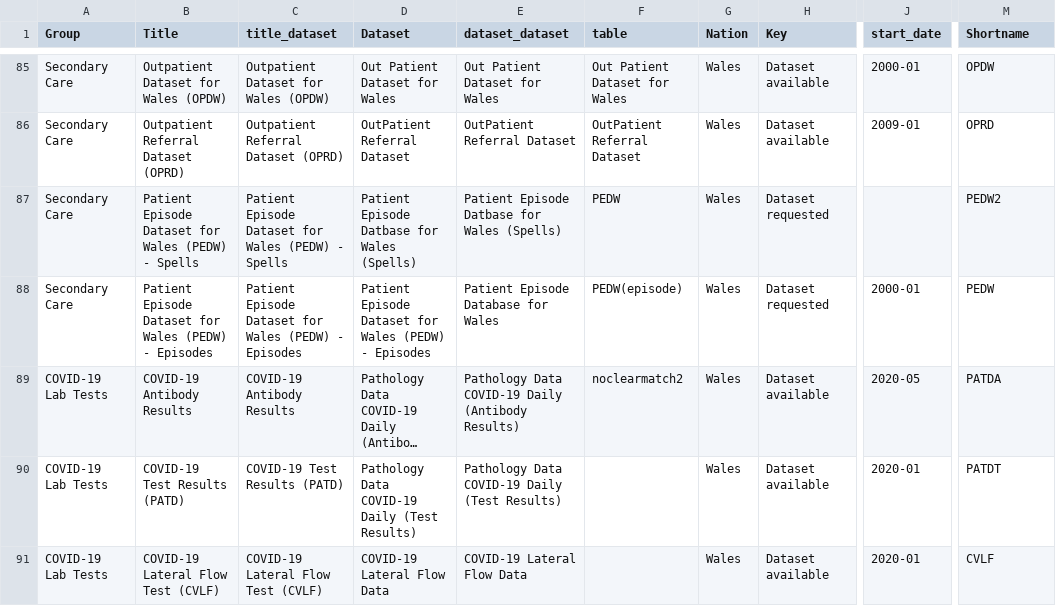
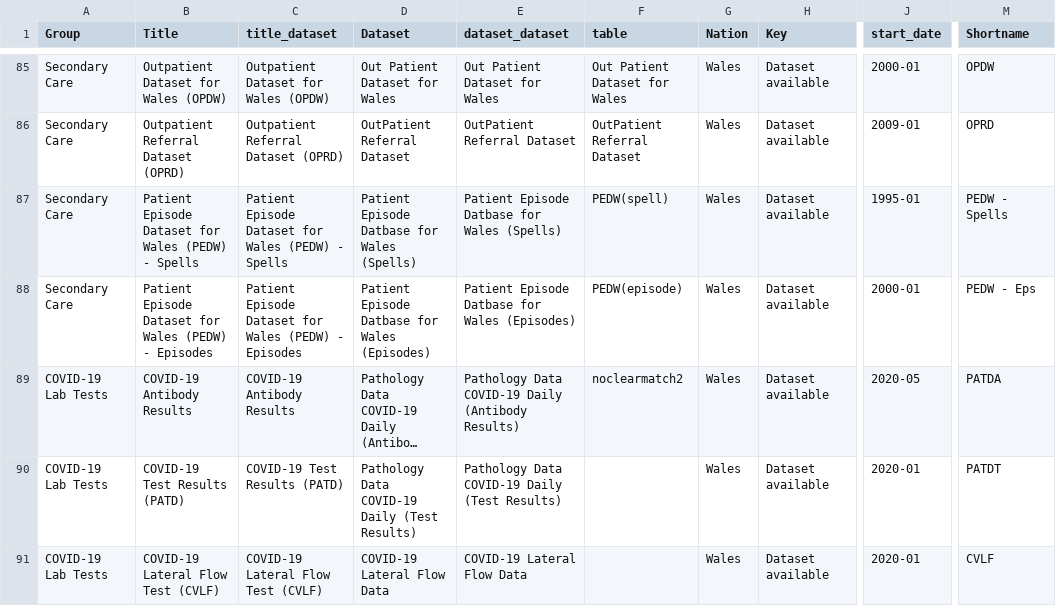
Before and after one commit to BHFDSC/cvd-covid-tre-dashboard, a CSV file: BHF_Dashboards/BHF_DSC_TRE_External_Dashboard/Data/TRE_dataset_link.csv, drawn as a sheet; only a part is shown, gaps mark what is left out; long unchanged cells end in …; the diff names each change by its address in the sheet, - before the commit and + after, or states it on an @@ line.

Commit message:
updating Welsh datasets

```diff
--- a/BHF_Dashboards/BHF_DSC_TRE_External_Dashboard/Data/TRE_dataset_link.csv
+++ b/BHF_Dashboards/BHF_DSC_TRE_External_Dashboard/Data/TRE_dataset_link.csv
-F87 (table): PEDW
+F87 (table): PEDW(spell)
-H87:H88 (Key): Dataset requested
+H87:H88 (Key): Dataset available
-J87 (start_date): (empty)
+J87 (start_date): 1995-01
-M87 (Shortname): PEDW2
+M87 (Shortname): PEDW - Spells
-D88 (Dataset): Patient Episode Dataset for Wales (PEDW) - Episodes
+D88 (Dataset): Patient Episode Datbase for Wales (Episodes)
-E88 (dataset_dataset): Patient Episode Database for Wales
+E88 (dataset_dataset): Patient Episode Datbase for Wales (Episodes)
-M88 (Shortname): PEDW
+M88 (Shortname): PEDW - Eps
```
Also changed, not shown: 12 other files.
